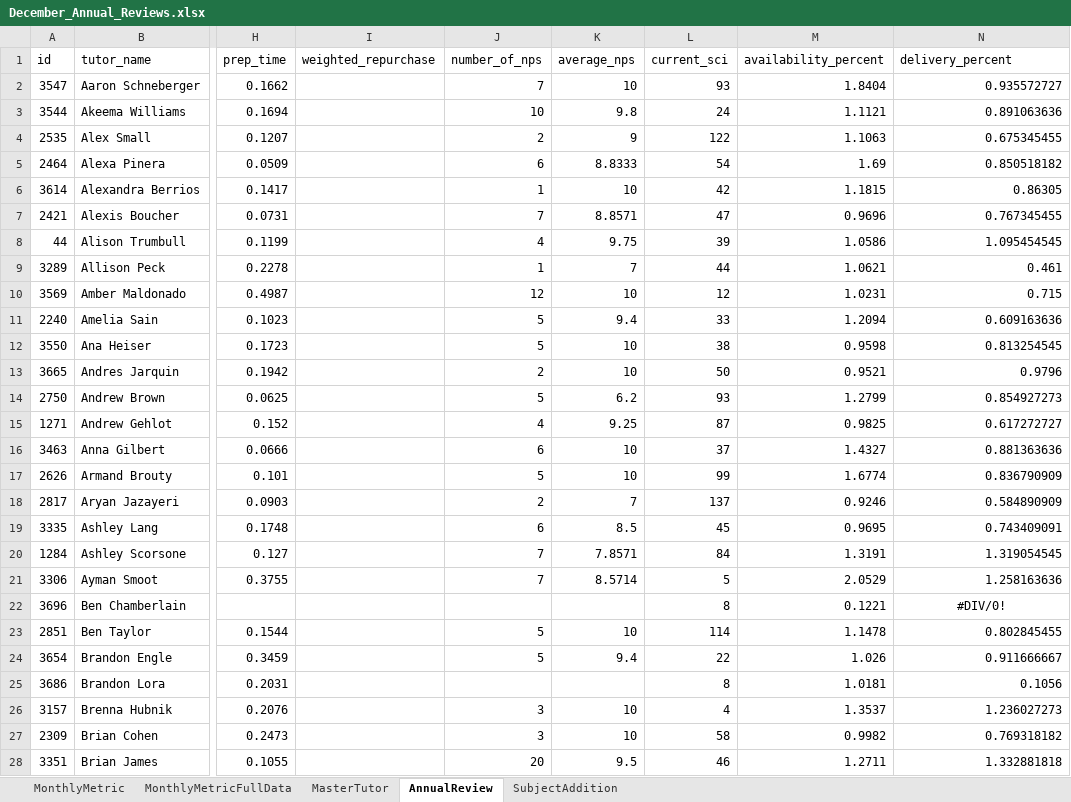
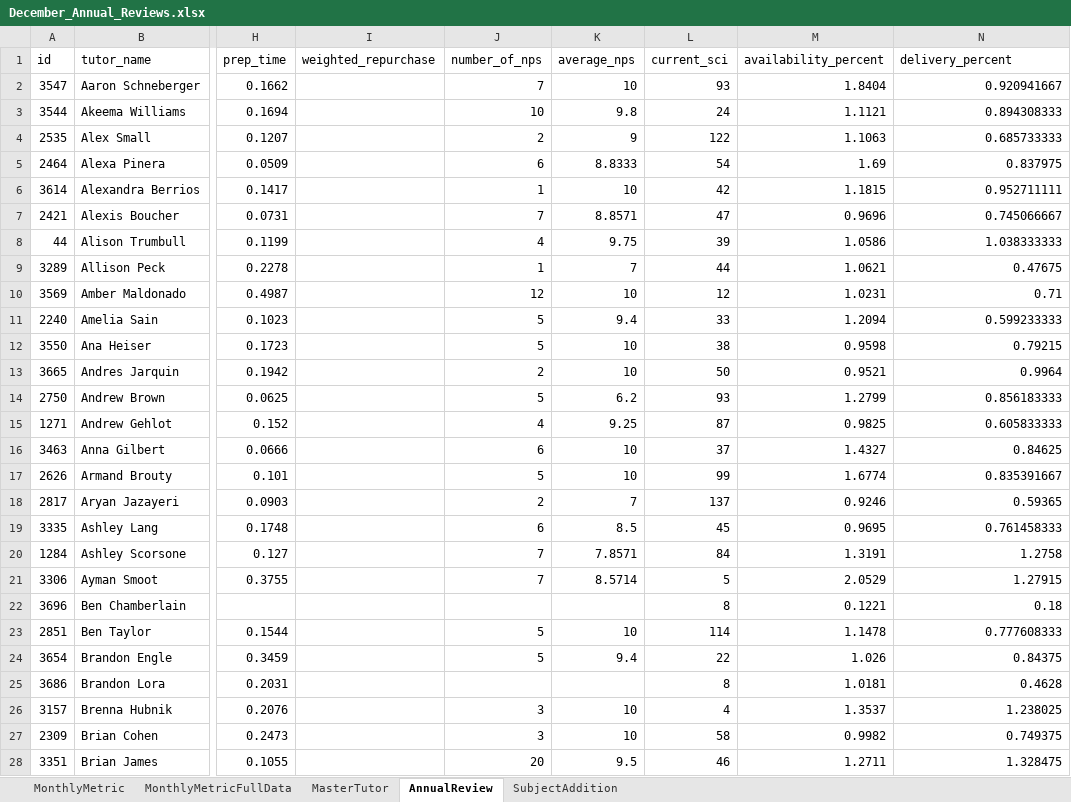
Before and after one commit to tharr950/FLDashboards, an Excel workbook: December_Annual_Reviews.xlsx, sheet AnnualReview, drawn as a sheet; only a part is shown, gaps mark what is left out; values as stored, in another font and other column widths than the file's, no borders; the diff covers the shown part only; the diff names each change by its address in the sheet, - before the commit and + after, or states it on an @@ line.

```diff
--- a/December_Annual_Reviews.xlsx (sheet AnnualReview)
+++ b/December_Annual_Reviews.xlsx (sheet AnnualReview)
-N2 (delivery_percent): 0.935572727
+N2 (delivery_percent): 0.920941667
-N3 (delivery_percent): 0.891063636
+N3 (delivery_percent): 0.894308333
-N4 (delivery_percent): 0.675345455
+N4 (delivery_percent): 0.685733333
-N5 (delivery_percent): 0.850518182
+N5 (delivery_percent): 0.837975
-N6 (delivery_percent): 0.86305
+N6 (delivery_percent): 0.952711111
-N7 (delivery_percent): 0.767345455
+N7 (delivery_percent): 0.745066667
-N8 (delivery_percent): 1.095454545
+N8 (delivery_percent): 1.038333333
-N9 (delivery_percent): 0.461
+N9 (delivery_percent): 0.47675
-N10 (delivery_percent): 0.715
+N10 (delivery_percent): 0.71
-N11 (delivery_percent): 0.609163636
+N11 (delivery_percent): 0.599233333
-N12 (delivery_percent): 0.813254545
+N12 (delivery_percent): 0.79215
-N13 (delivery_percent): 0.9796
+N13 (delivery_percent): 0.9964
-N14 (delivery_percent): 0.854927273
+N14 (delivery_percent): 0.856183333
-N15 (delivery_percent): 0.617272727
+N15 (delivery_percent): 0.605833333
-N16 (delivery_percent): 0.881363636
+N16 (delivery_percent): 0.84625
-N17 (delivery_percent): 0.836790909
+N17 (delivery_percent): 0.835391667
-N18 (delivery_percent): 0.584890909
+N18 (delivery_percent): 0.59365
-N19 (delivery_percent): 0.743409091
+N19 (delivery_percent): 0.761458333
-N20 (delivery_percent): 1.319054545
+N20 (delivery_percent): 1.2758
-N21 (delivery_percent): 1.258163636
+N21 (delivery_percent): 1.27915
-N22 (delivery_percent): #DIV/0!
+N22 (delivery_percent): 0.18
-N22 alignment: center
+N22 alignment: right
-N23 (delivery_percent): 0.802845455
+N23 (delivery_percent): 0.777608333
-N24 (delivery_percent): 0.911666667
+N24 (delivery_percent): 0.84375
-N25 (delivery_percent): 0.1056
+N25 (delivery_percent): 0.4628
-N26 (delivery_percent): 1.236027273
+N26 (delivery_percent): 1.238025
-N27 (delivery_percent): 0.769318182
+N27 (delivery_percent): 0.749375
-N28 (delivery_percent): 1.332881818
+N28 (delivery_percent): 1.328475
```
Also changed, not shown: 179 edited cells and cell formats elsewhere in this sheet, sheet MonthlyMetric, sheet MonthlyMetricFullData, sheet MasterTutor, 1 other file.
